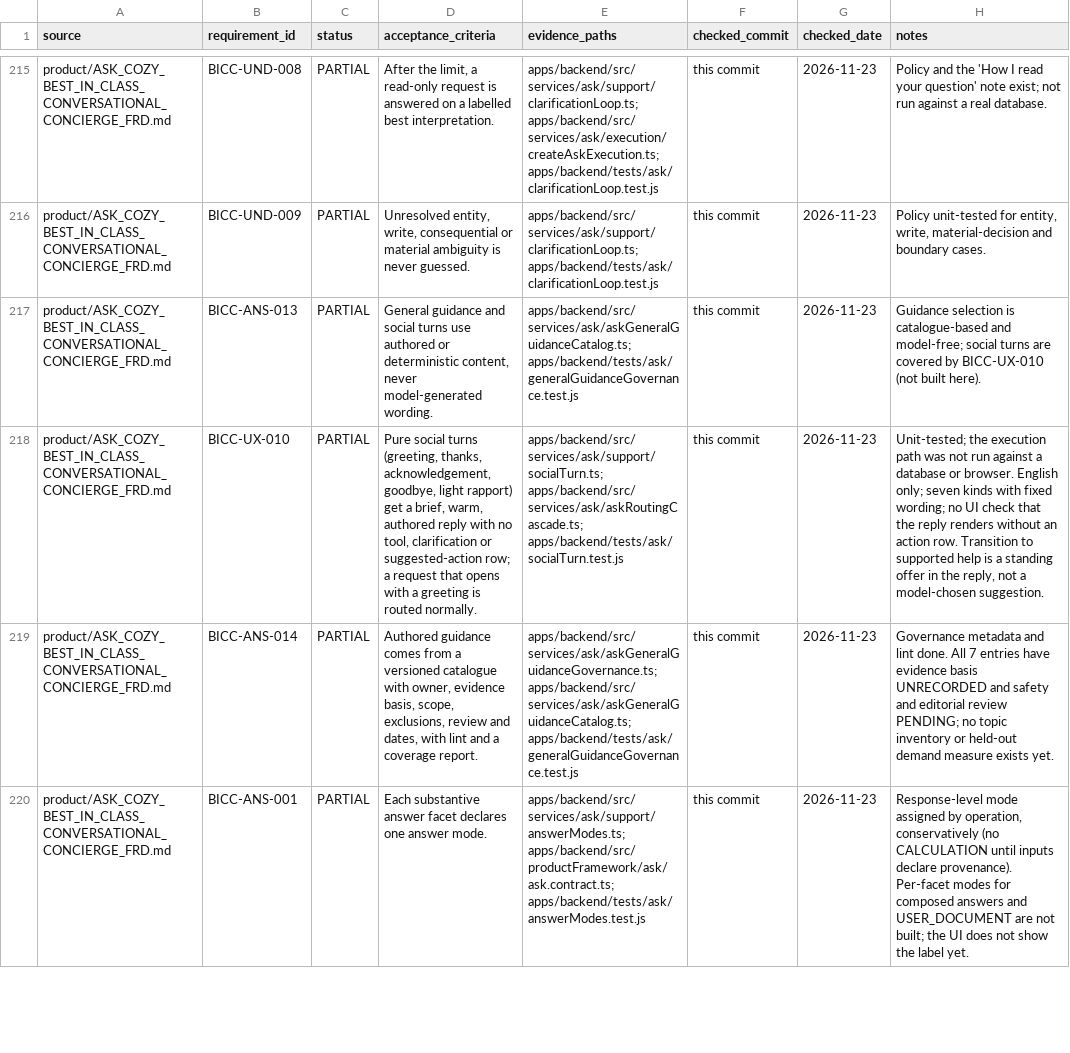
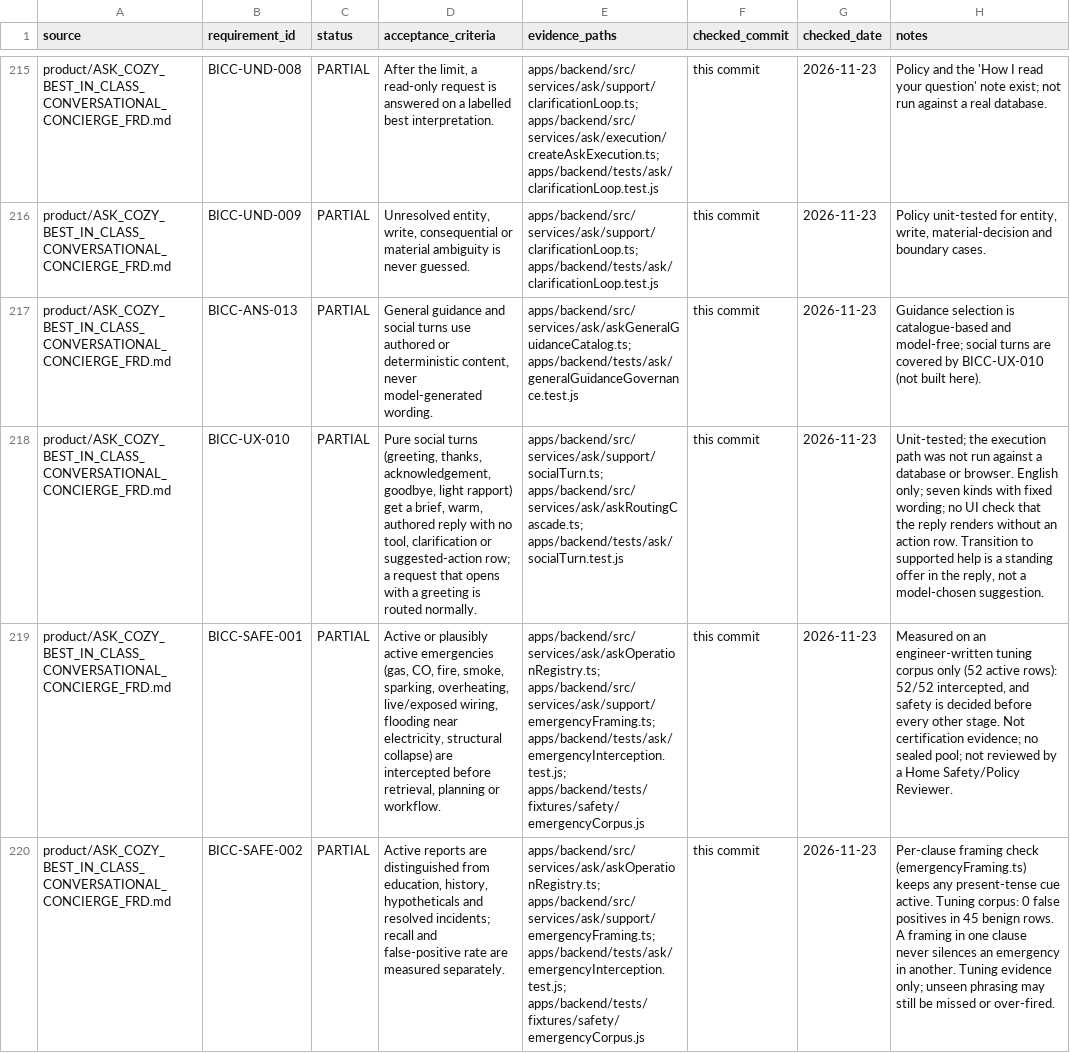
Before and after one commit to madhuboyin/contract-to-cozy1, a CSV file: docs/library/requirement_status.csv, drawn as a sheet; only a part is shown, gaps mark what is left out; the shorter side is filled out with more unchanged rows; the diff covers the shown part only; the diff names each change by its address in the sheet, - before the commit and + after, or states it on an @@ line.

```diff
--- a/docs/library/requirement_status.csv
+++ b/docs/library/requirement_status.csv
+row 219: product/ASK_COZY_BEST_IN_CLASS_CONVERSATIONAL_CONCIERGE_FRD.md | BICC-SAFE-001 | PARTIAL | Active or plausibly active emergencies (gas, CO, fire, smoke, sparking, overheating, live/exposed wiring, flooding near electricity, structural collapse) are intercepted before retrieval, planning or workflow. | apps/backend/src/services/ask/askOperationRegistry.ts; apps/backend/src/services/ask/support/emergencyFraming.ts; apps/backend/tests/ask/emergencyInterception.test.js; apps/backend/tests/fixtures/safety/emergencyCorpus.js | this commit | 2026-11-23 | Measured on an engineer-written tuning corpus only (52 active rows): 52/52 intercepted, and safety is decided before every other stage. Not certification evidence; no sealed pool; not reviewed by a Home Safety/Policy Reviewer.
+row 220: product/ASK_COZY_BEST_IN_CLASS_CONVERSATIONAL_CONCIERGE_FRD.md | BICC-SAFE-002 | PARTIAL | Active reports are distinguished from education, history, hypotheticals and resolved incidents; recall and false-positive rate are measured separately. | apps/backend/src/services/ask/askOperationRegistry.ts; apps/backend/src/services/ask/support/emergencyFraming.ts; apps/backend/tests/ask/emergencyInterception.test.js; apps/backend/tests/fixtures/safety/emergencyCorpus.js | this commit | 2026-11-23 | Per-clause framing check (emergencyFraming.ts) keeps any present-tense cue active. Tuning corpus: 0 false positives in 45 benign rows. A framing in one clause never silences an emergency in another. Tuning evidence only; unseen phrasing may still be missed or over-fired.
```
Also changed, not shown: 2 added rows elsewhere in this file, docs/library/requirements.csv, 6 other files.
